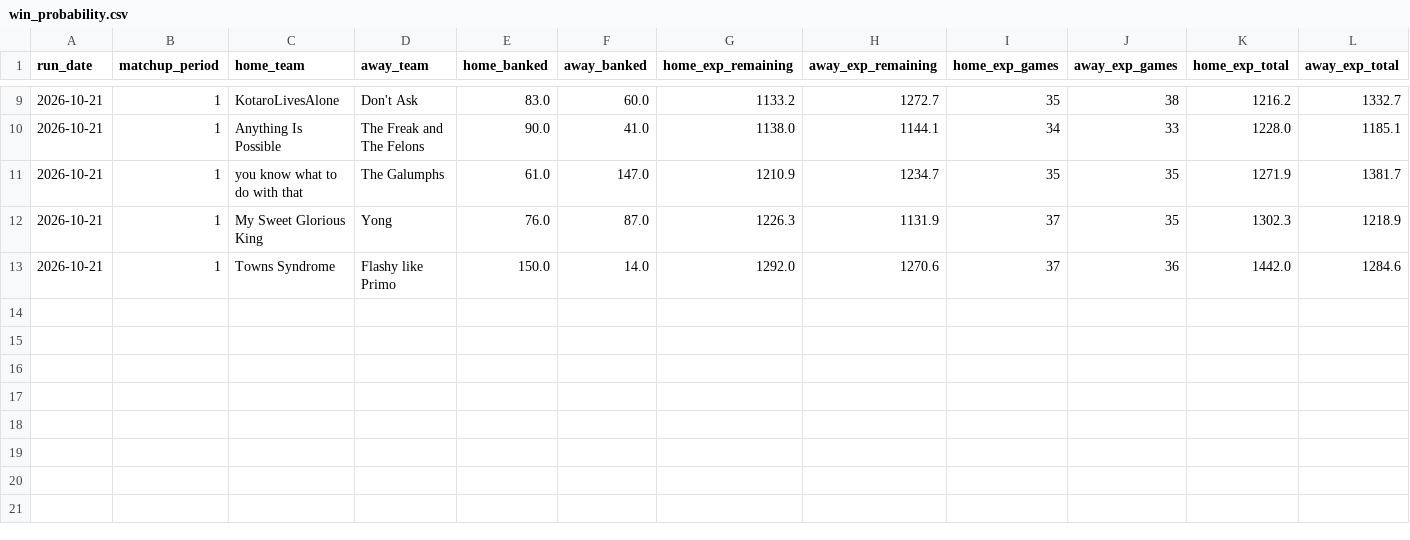
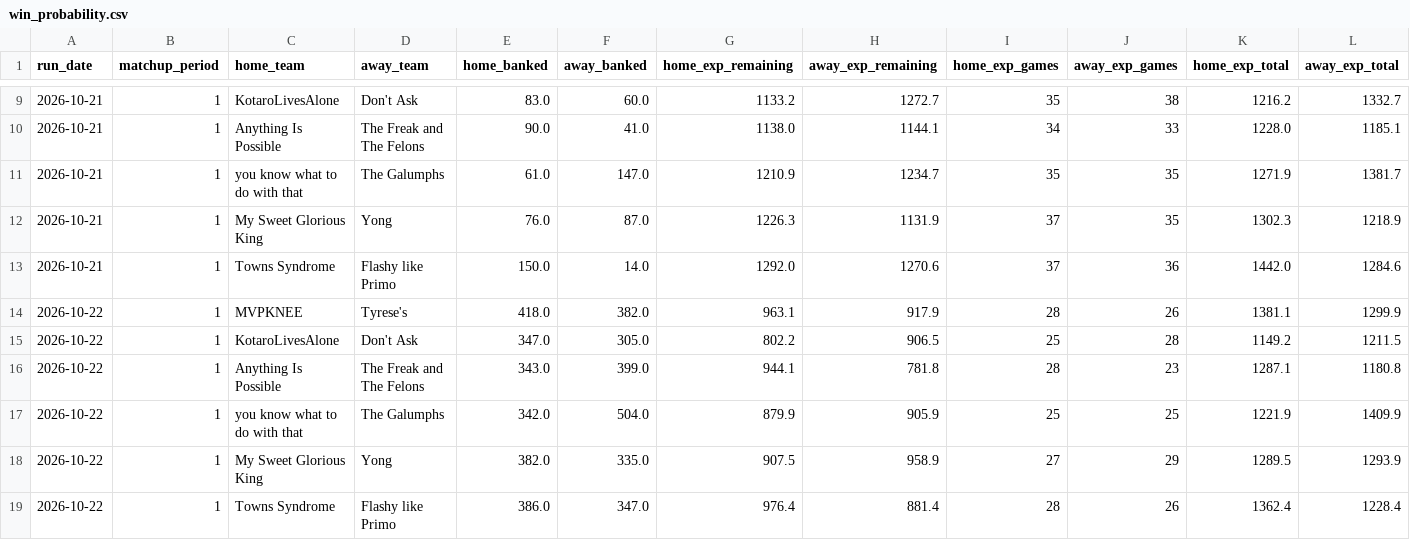
Before and after one commit to qtdooley/espn-fantasy-winprob, a CSV file: data/history/win_probability.csv, drawn as a sheet; only a part is shown, gaps mark what is left out; rows hold the shown columns only; the diff names each change by its address in the sheet, - before the commit and + after, or states it on an @@ line.

```diff
--- a/data/history/win_probability.csv
+++ b/data/history/win_probability.csv
+row 14: 2026-10-22 | 1 | MVPKNEE | Tyrese's | 418.0 | 382.0 | 963.1 | 917.9 | 28 | 26 | 1381.1 | 1299.9
+row 15: 2026-10-22 | 1 | KotaroLivesAlone | Don't Ask | 347.0 | 305.0 | 802.2 | 906.5 | 25 | 28 | 1149.2 | 1211.5
+row 16: 2026-10-22 | 1 | Anything Is Possible | The Freak and The Felons | 343.0 | 399.0 | 944.1 | 781.8 | 28 | 23 | 1287.1 | 1180.8
+row 17: 2026-10-22 | 1 | you know what to do with that | The Galumphs | 342.0 | 504.0 | 879.9 | 905.9 | 25 | 25 | 1221.9 | 1409.9
+row 18: 2026-10-22 | 1 | My Sweet Glorious King | Yong | 382.0 | 335.0 | 907.5 | 958.9 | 27 | 29 | 1289.5 | 1293.9
+row 19: 2026-10-22 | 1 | Towns Syndrome | Flashy like Primo | 386.0 | 347.0 | 976.4 | 881.4 | 28 | 26 | 1362.4 | 1228.4
```
Also changed, not shown: data/rosters.csv, data/win_probability.csv, 2 other files.
